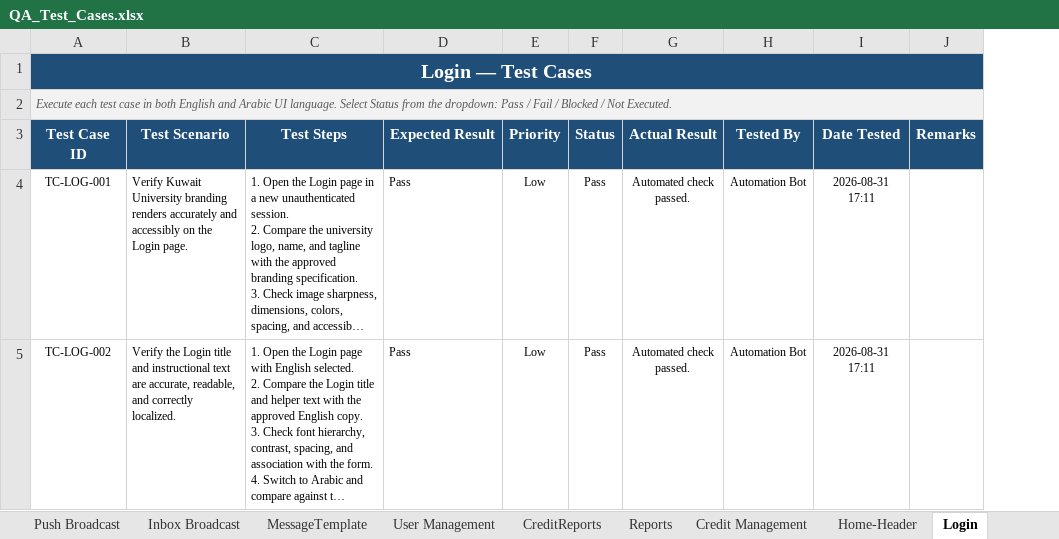
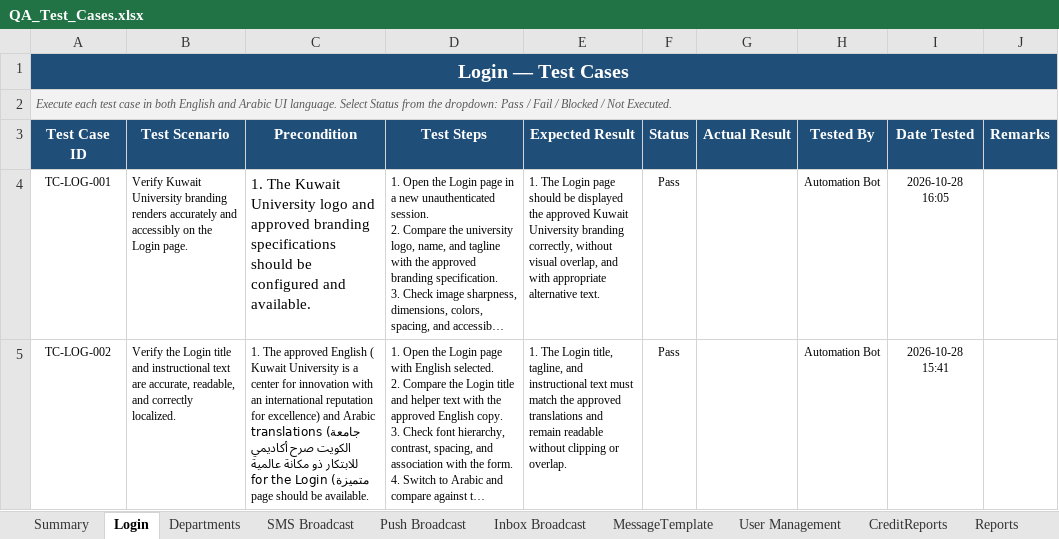
Before and after one commit to iamgstomar/Playwright-Automation, an Excel workbook: QA_Test_Cases.xlsx, sheet Login, drawn as a sheet; only a part is shown; long unchanged cells end in …; values as stored, in another font and other column widths than the file's, no borders; conditional formats not drawn; removed rows and columns are numbered as before the commit, all else as after; the diff covers the shown part only; the diff names each change by its address in the sheet, - before the commit and + after, or states it on an @@ line.

Commit message:
Update test cases and login automation

```diff
--- a/QA_Test_Cases.xlsx (sheet Login)
+++ b/QA_Test_Cases.xlsx (sheet Login)
@@ sheet tab order changed: Summary | Login | Departments | SMS Broadcast | Push Broadcast | Inbox Broadcast | MessageTemplate | User Management | CreditReports | Reports @@
+column C (Precondition), rows 4-5: 1. The Kuwait University logo and approved branding specifications should be configured and available. | 1. The approved English ( Kuwait University is a center for innovation with an international reputation for excellence) and Arabic translations (جامعة الكويت صرح أكاديمي للابتكار ذو مكانة عالمية متميزة) for the Login page should be available.
-column E (Priority), rows 4-5: Low | Low
-E4 (Expected Result): Pass
+E4 (Expected Result): 1. The Login page should be displayed the approved Kuwait University branding correctly, without visual overlap, and with appropriate alternative text.
-G4:G5 (Actual Result): Automated check passed.
+G4:G5 (Actual Result): (empty)
-I4 (Date Tested): 2026-08-31 17:11
+I4 (Date Tested): 2026-10-28 16:05
-E5 (Expected Result): Pass
+E5 (Expected Result): 1. The Login title, tagline, and instructional text must match the approved translations and remain readable without clipping or overlap.
-I5 (Date Tested): 2026-08-31 17:11
+I5 (Date Tested): 2026-10-28 15:41
```
Also changed, not shown: 6 removed rows and 48 edited cells elsewhere in this sheet, sheet Departments, sheet Summary, 2 other files.
